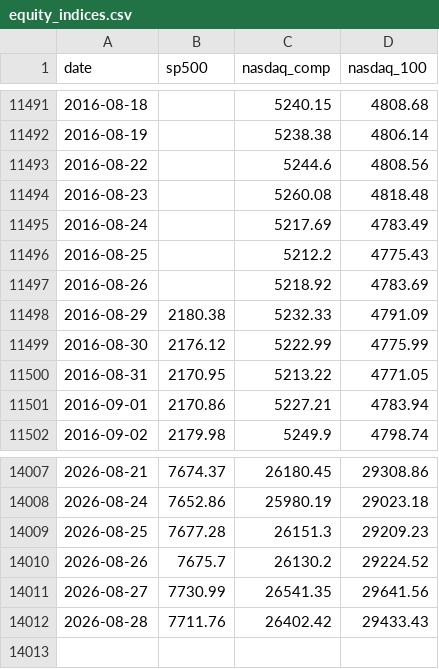
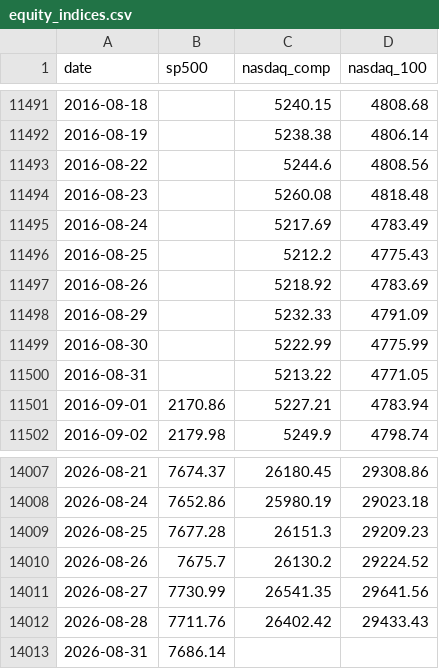
Before and after one commit to soohucn-gif/macro5-dashboard, a CSV file: data/equity_indices.csv, drawn as a sheet; only a part is shown, gaps mark what is left out.

```diff
--- a/data/equity_indices.csv
+++ b/data/equity_indices.csv
@@ -11497,5 +11497,5 @@ date,sp500,nasdaq_comp,nasdaq_100
 2016-08-26,,5218.92,4783.69
-2016-08-29,2180.38,5232.33,4791.09
-2016-08-30,2176.12,5222.99,4775.99
-2016-08-31,2170.95,5213.22,4771.05
+2016-08-29,,5232.33,4791.09
+2016-08-30,,5222.99,4775.99
+2016-08-31,,5213.22,4771.05
 2016-09-01,2170.86,5227.21,4783.94
@@ -14012 +14012,2 @@ date,sp500,nasdaq_comp,nasdaq_100
 2026-08-28,7711.76,26402.42,29433.43
+2026-08-31,7686.14,,
```
Also changed, not shown: data/bitcoin.csv, data/gpu_rental.csv, 6 other files.
